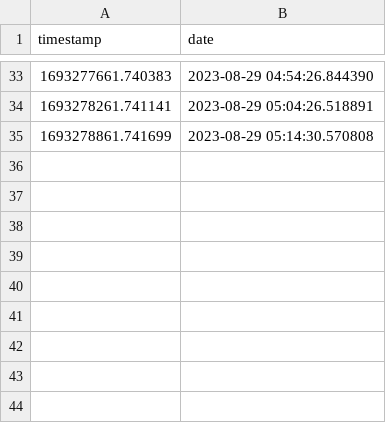
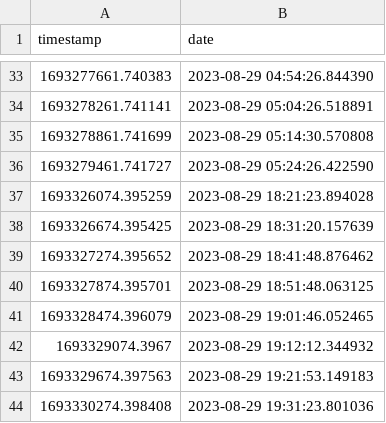
Before and after one commit to abysswa7cher/scmc_mariadb, a CSV file: data/update_log.csv, drawn as a sheet; only a part is shown, gaps mark what is left out; the diff names each change by its address in the sheet, - before the commit and + after, or states it on an @@ line.

```diff
--- a/data/update_log.csv
+++ b/data/update_log.csv
+row 36: 1693279461.741727 | 2023-08-29 05:24:26.422590
+row 37: 1693326074.395259 | 2023-08-29 18:21:23.894028
+row 38: 1693326674.395425 | 2023-08-29 18:31:20.157639
+row 39: 1693327274.395652 | 2023-08-29 18:41:48.876462
+row 40: 1693327874.395701 | 2023-08-29 18:51:48.063125
+row 41: 1693328474.396079 | 2023-08-29 19:01:46.052465
+row 42: 1693329074.3967 | 2023-08-29 19:12:12.344932
+row 43: 1693329674.397563 | 2023-08-29 19:21:53.149183
+row 44: 1693330274.398408 | 2023-08-29 19:31:23.801036
```
Also changed, not shown: 2 other files.
